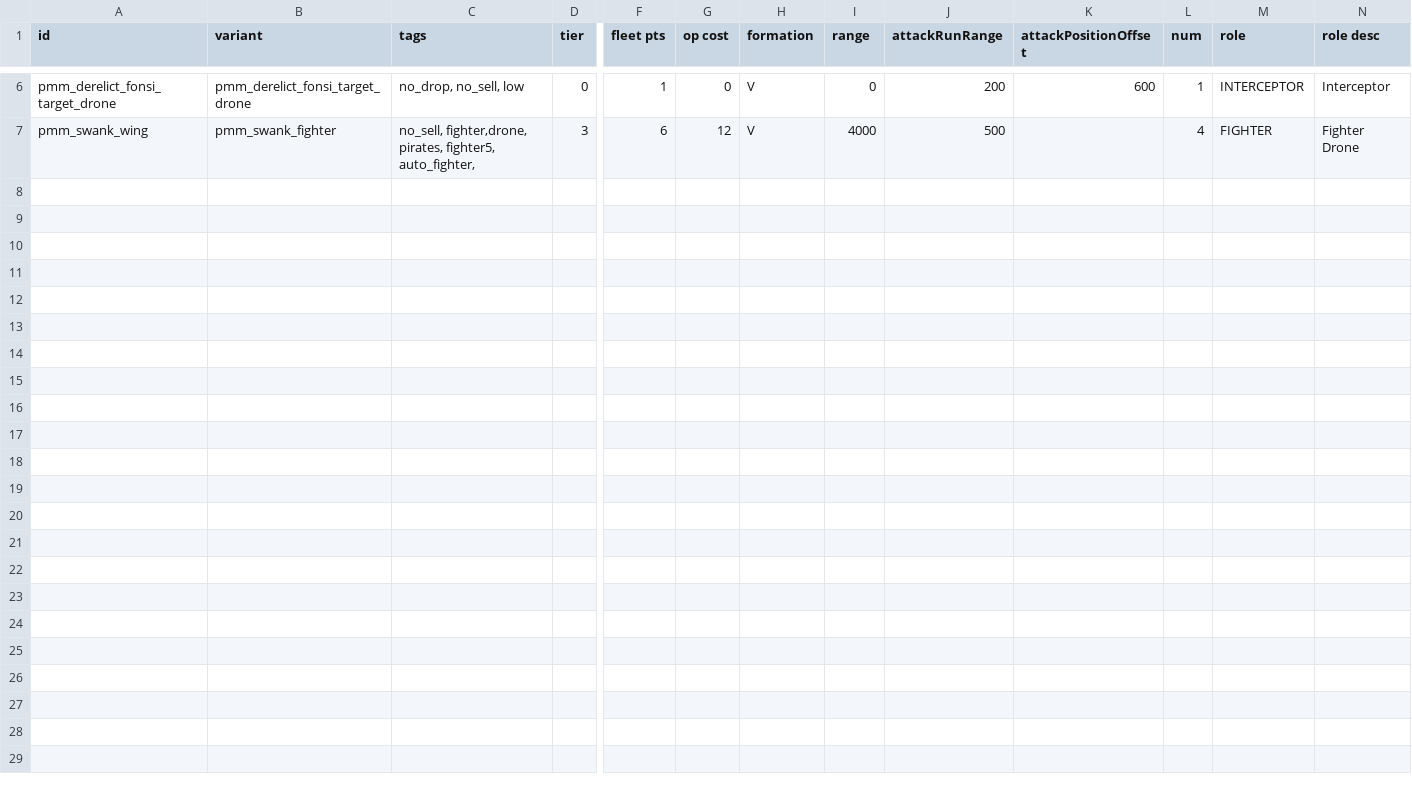
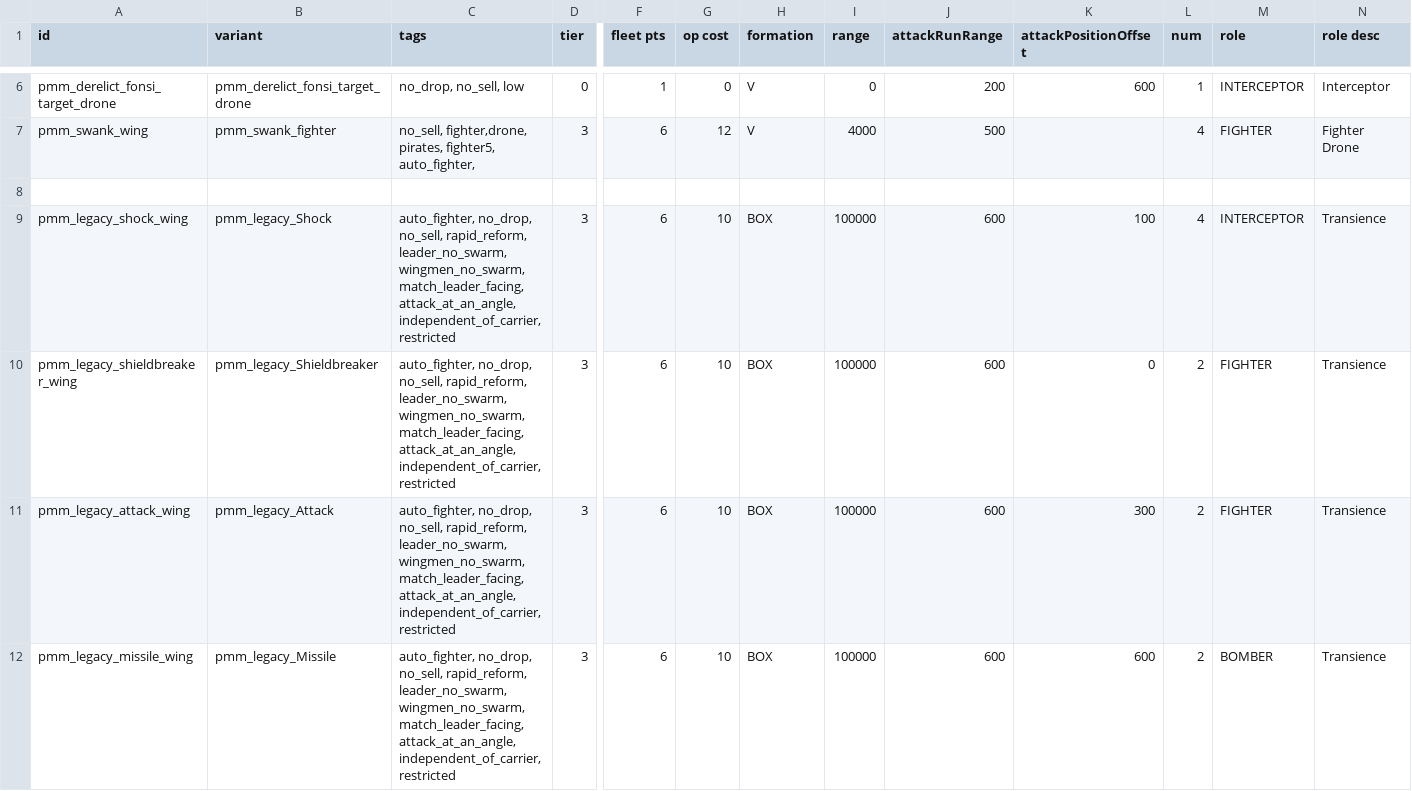
Before and after one commit to MiniDeth3/PMMM, a CSV file: data/hulls/wing_data.csv, drawn as a sheet; only a part is shown, gaps mark what is left out; rows hold the shown columns only; the diff names each change by its address in the sheet, - before the commit and + after, or states it on an @@ line.

Commit message:
added legacy omega fighter and cleaned some settings

```diff
--- a/data/hulls/wing_data.csv
+++ b/data/hulls/wing_data.csv
+row 8: (empty)
+row 9: pmm_legacy_shock_wing | pmm_legacy_Shock | auto_fighter, no_drop, no_sell, rapid_reform, leader_no_swarm, wingmen_no_swarm, match_leader_facing, attack_at_an_angle, independent_of_carrier, restricted | 3 | 6 | 10 | BOX | 100000 | 600 | 100 | 4 | INTERCEPTOR | Transience
+row 10: pmm_legacy_shieldbreaker_wing | pmm_legacy_Shieldbreaker | auto_fighter, no_drop, no_sell, rapid_reform, leader_no_swarm, wingmen_no_swarm, match_leader_facing, attack_at_an_angle, independent_of_carrier, restricted | 3 | 6 | 10 | BOX | 100000 | 600 | 0 | 2 | FIGHTER | Transience
+row 11: pmm_legacy_attack_wing | pmm_legacy_Attack | auto_fighter, no_drop, no_sell, rapid_reform, leader_no_swarm, wingmen_no_swarm, match_leader_facing, attack_at_an_angle, independent_of_carrier, restricted | 3 | 6 | 10 | BOX | 100000 | 600 | 300 | 2 | FIGHTER | Transience
+row 12: pmm_legacy_missile_wing | pmm_legacy_Missile | auto_fighter, no_drop, no_sell, rapid_reform, leader_no_swarm, wingmen_no_swarm, match_leader_facing, attack_at_an_angle, independent_of_carrier, restricted | 3 | 6 | 10 | BOX | 100000 | 600 | 600 | 2 | BOMBER | Transience
```
Also changed, not shown: data/hulls/ship_data.csv, 12 other files.
